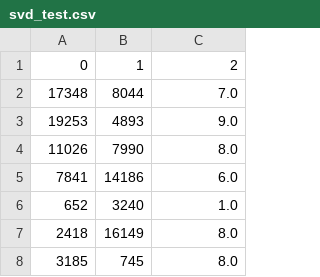
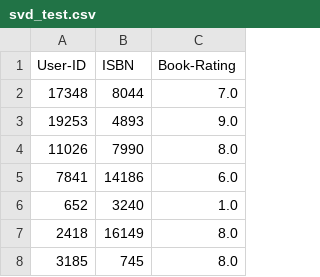
Before and after one commit to kloV148/pyad-2024, a CSV file: lab2/svd_test.csv, drawn as a sheet; only a part is shown.

```diff
--- a/lab2/svd_test.csv
+++ b/lab2/svd_test.csv
@@ -1,2 +1,2 @@
-0,1,2
+User-ID,ISBN,Book-Rating
 17348,8044,7.0
```
Also changed, not shown: 4 other files.
